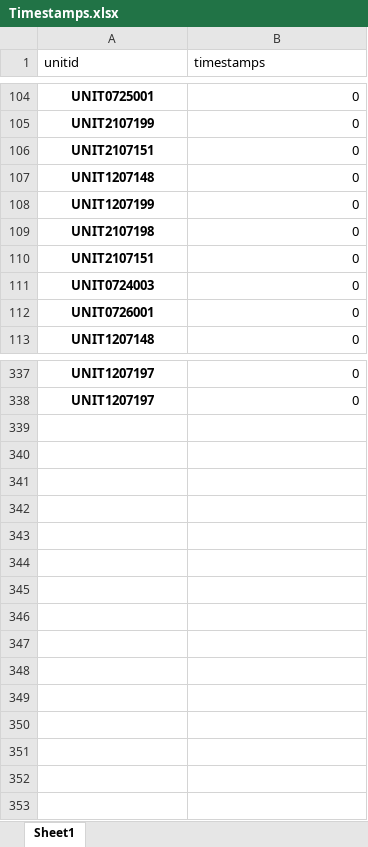
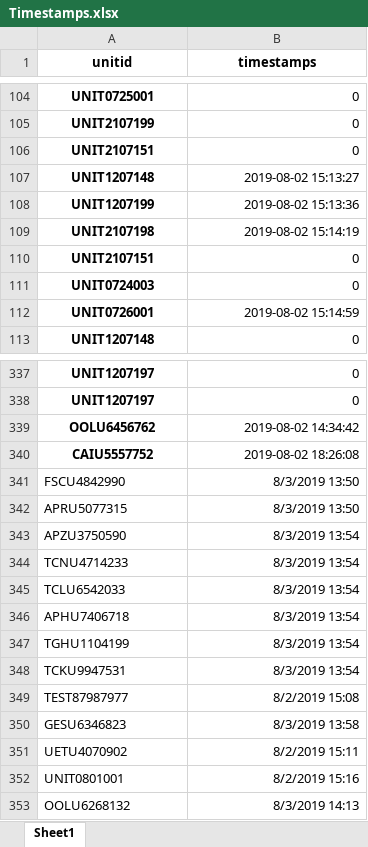
Before and after one commit to pvanausdeln/OceanCarrierRPA, an Excel workbook: MultiProcess/Timestamps.xlsx, sheet Sheet1, drawn as a sheet; only a part is shown, gaps mark what is left out; values as stored, in another font and other column widths than the file's, no borders; the diff covers the shown part only; the diff names each change by its address in the sheet, - before the commit and + after, or states it on an @@ line.

```diff
--- a/MultiProcess/Timestamps.xlsx (sheet Sheet1)
+++ b/MultiProcess/Timestamps.xlsx (sheet Sheet1)
@@ A1:B1 bold: off → on, alignment: left → center @@
-B107 (timestamps): 0
+B107 (timestamps): 2019-08-02 15:13:27
-B108 (timestamps): 0
+B108 (timestamps): 2019-08-02 15:13:36
-B109 (timestamps): 0
+B109 (timestamps): 2019-08-02 15:14:19
-B112 (timestamps): 0
+B112 (timestamps): 2019-08-02 15:14:59
+row 339: OOLU6456762 | 2019-08-02 14:34:42
+row 340: CAIU5557752 | 2019-08-02 18:26:08
+row 341: FSCU4842990 | 8/3/2019 13:50
+row 342: APRU5077315 | 8/3/2019 13:50
+row 343: APZU3750590 | 8/3/2019 13:54
+row 344: TCNU4714233 | 8/3/2019 13:54
+row 345: TCLU6542033 | 8/3/2019 13:54
+row 346: APHU7406718 | 8/3/2019 13:54
+row 347: TGHU1104199 | 8/3/2019 13:54
+row 348: TCKU9947531 | 8/3/2019 13:54
+row 349: TEST87987977 | 8/2/2019 15:08
+row 350: GESU6346823 | 8/3/2019 13:58
+row 351: UETU4070902 | 8/2/2019 15:11
+row 352: UNIT0801001 | 8/2/2019 15:16
+row 353: OOLU6268132 | 8/3/2019 14:13
```
Also changed, not shown: 16 added rows, 16 removed rows, 1 moved row, 28 edited cells and cell formats elsewhere in this sheet, MultiProcess/Container_Tracking.xlsx, 4 other files.
